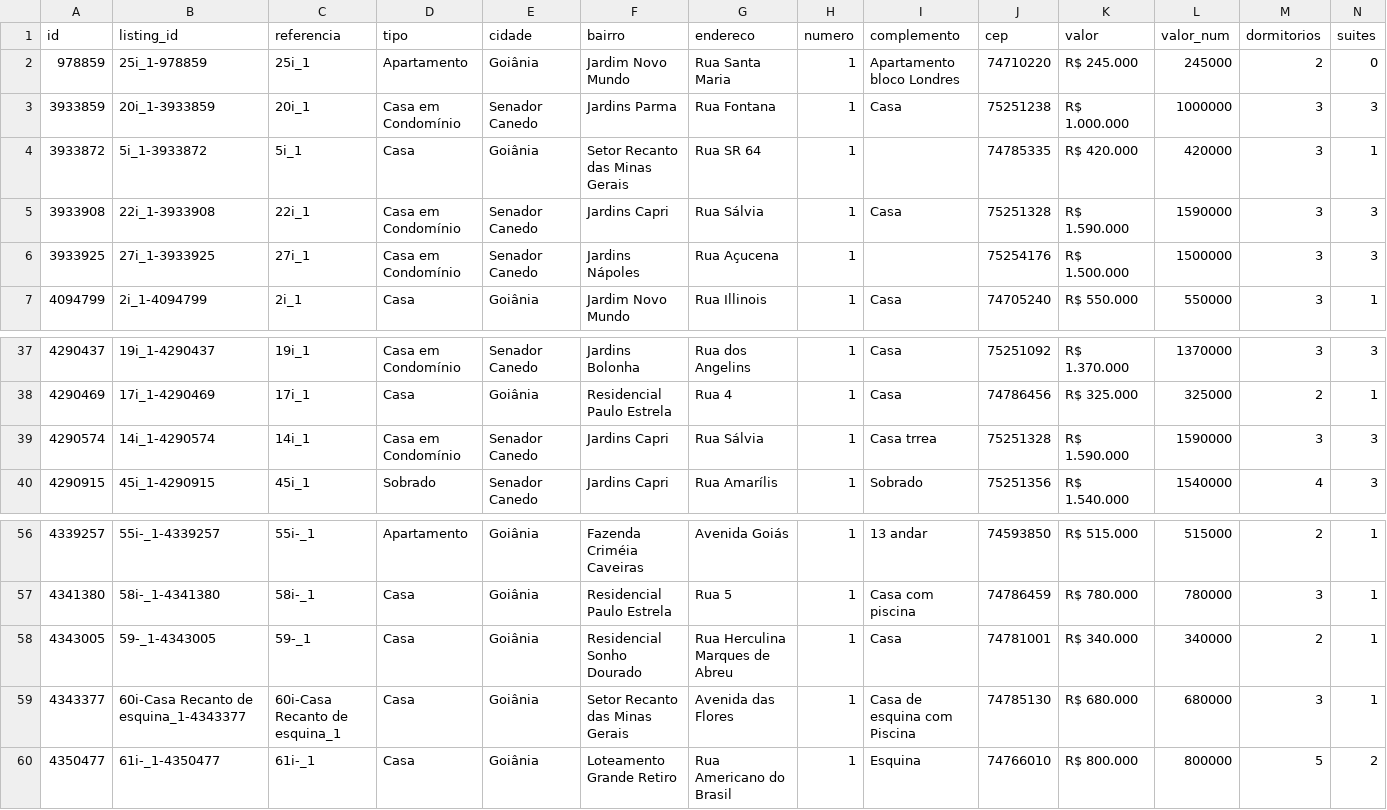
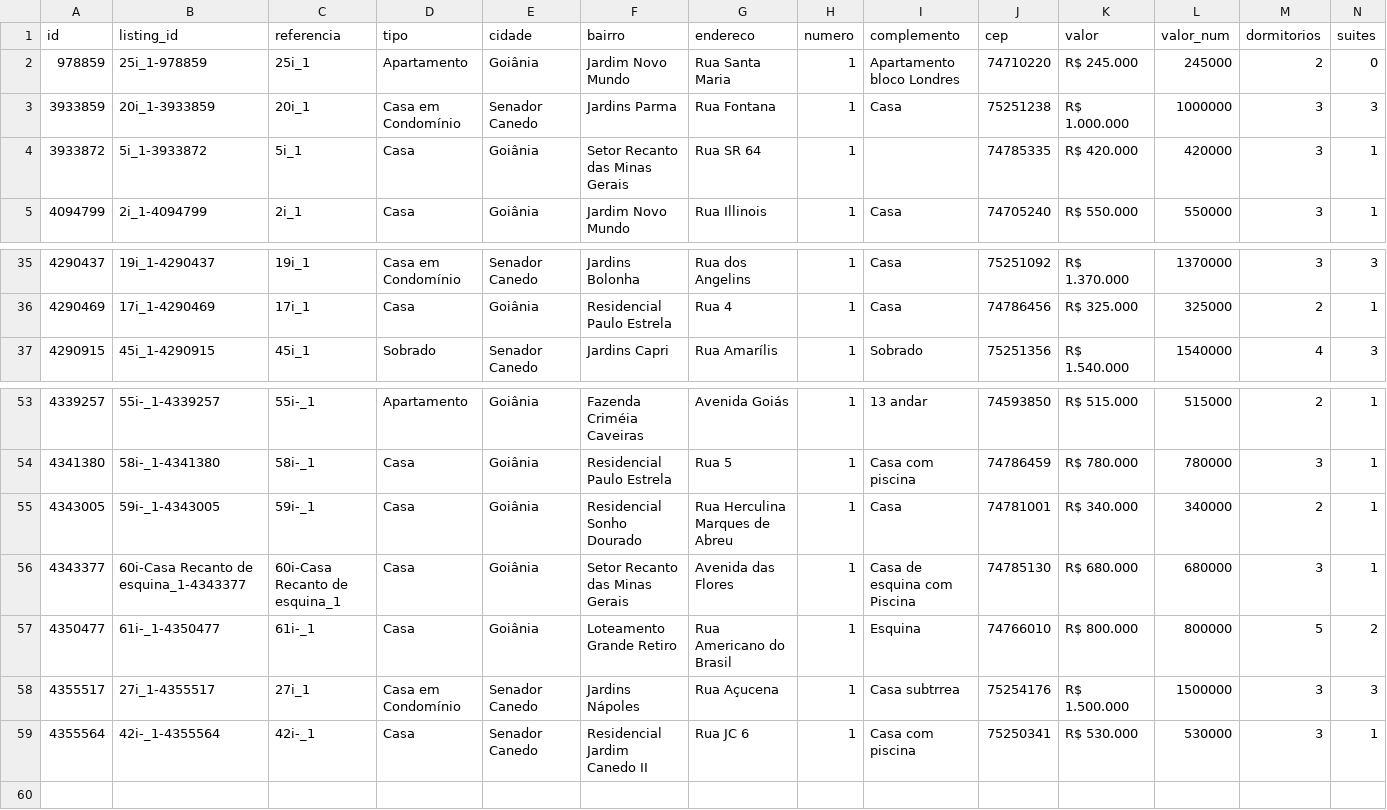
Before and after one commit to marcusbeda-maker/dashboard-imoveis-xml, a CSV file: sitecheck/imoveis_marcusbeda.csv, drawn as a sheet; only a part is shown, gaps mark what is left out; removed rows and columns are numbered as before the commit, all else as after; rows hold the shown columns only; the diff names each change by its address in the sheet, - before the commit and + after, or states it on an @@ line.

```diff
--- a/sitecheck/imoveis_marcusbeda.csv
+++ b/sitecheck/imoveis_marcusbeda.csv
-row 5: 3933908 | 22i_1-3933908 | 22i_1 | Casa em Condomínio | Senador Canedo | Jardins Capri | Rua Sálvia | 1 | Casa | 75251328 | R$ 1.590.000 | 1590000 | 3 | 3
-row 6: 3933925 | 27i_1-3933925 | 27i_1 | Casa em Condomínio | Senador Canedo | Jardins Nápoles | Rua Açucena | 1 |  | 75254176 | R$ 1.500.000 | 1500000 | 3 | 3
-row 39: 4290574 | 14i_1-4290574 | 14i_1 | Casa em Condomínio | Senador Canedo | Jardins Capri | Rua Sálvia | 1 | Casa trrea | 75251328 | R$ 1.590.000 | 1590000 | 3 | 3
-B55 (listing_id): 59-_1-4343005
+B55 (listing_id): 59i-_1-4343005
-C55 (referencia): 59-_1
+C55 (referencia): 59i-_1
+row 58: 4355517 | 27i_1-4355517 | 27i_1 | Casa em Condomínio | Senador Canedo | Jardins Nápoles | Rua Açucena | 1 | Casa subtrrea | 75254176 | R$ 1.500.000 | 1500000 | 3 | 3
+row 59: 4355564 | 42i-_1-4355564 | 42i-_1 | Casa | Senador Canedo | Residencial Jardim Canedo II | Rua JC 6 | 1 | Casa com piscina | 75250341 | R$ 530.000 | 530000 | 3 | 1
```
Also changed, not shown: 3 other files.
